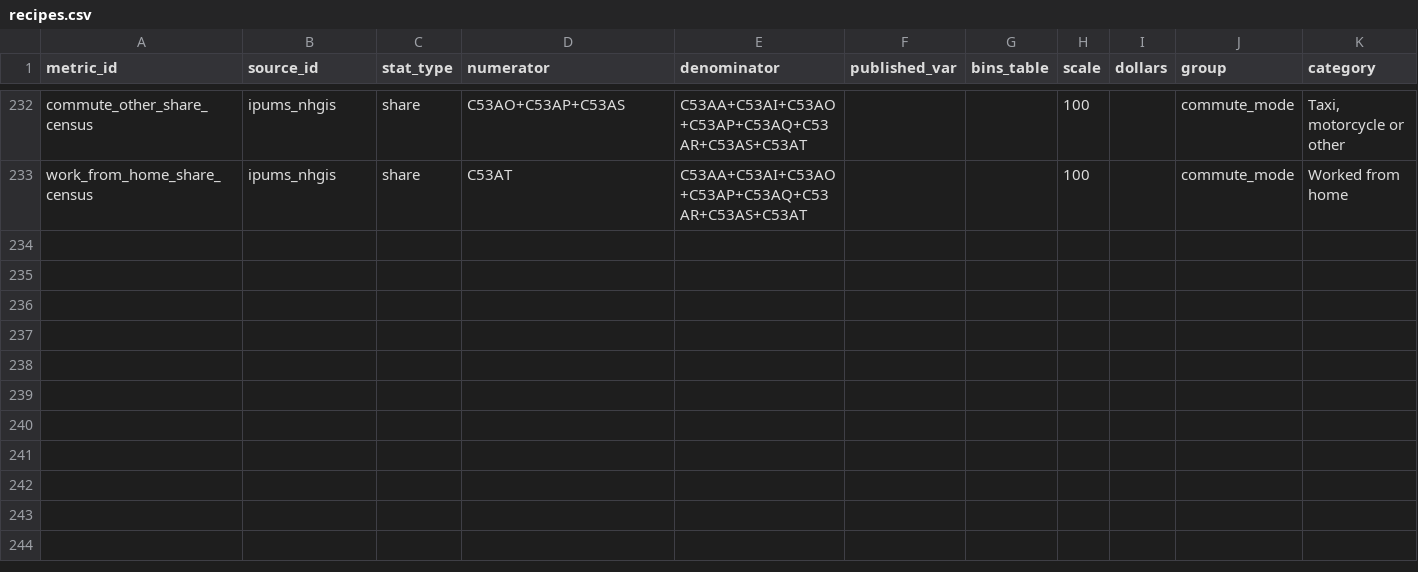
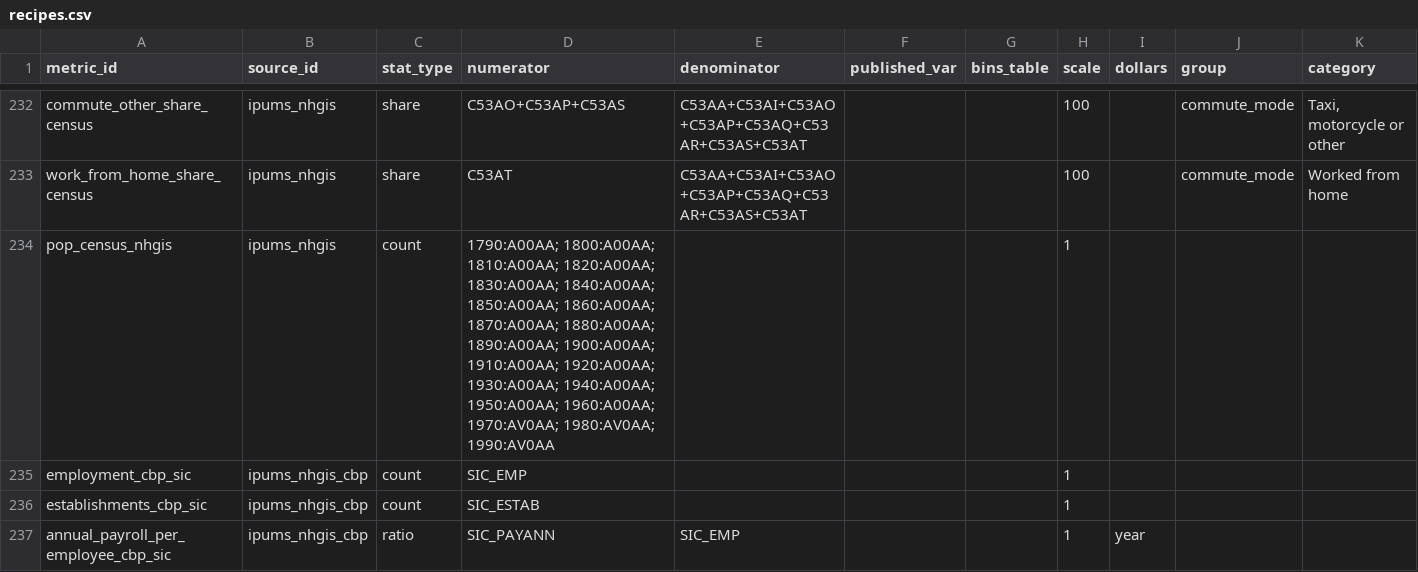
Before and after one commit to jpbranson/geo-report-gen, a CSV file: catalog/recipes.csv, drawn as a sheet; only a part is shown, gaps mark what is left out.

```diff
--- a/catalog/recipes.csv
+++ b/catalog/recipes.csv
@@ -233 +233,5 @@ commute_other_share_census,ipums_nhgis,share,C53AO+C53AP+C53AS,C53AA+C53AI+C53AO
 work_from_home_share_census,ipums_nhgis,share,C53AT,C53AA+C53AI+C53AO+C53AP+C53AQ+C53AR+C53AS+C53AT,,,100,,commute_mode,Worked from home
+pop_census_nhgis,ipums_nhgis,count,1790:A00AA; 1800:A00AA; 1810:A00AA; 1820:A00AA; 1830:A00AA; 1840:A00AA; 1850:A00AA; 1860:A00AA; 1870:A00AA; 1880:A00AA; 1890:A00AA; 1900:A00AA; 1910:A00AA; 1920:A00AA; 1930:A00AA; 1940:A00AA; 1950:A00AA; 1960:A00AA; 1970:AV0AA; 1980:AV0AA; 1990:AV0AA,,,,1,,,
+employment_cbp_sic,ipums_nhgis_cbp,count,SIC_EMP,,,,1,,,
+establishments_cbp_sic,ipums_nhgis_cbp,count,SIC_ESTAB,,,,1,,,
+annual_payroll_per_employee_cbp_sic,ipums_nhgis_cbp,ratio,SIC_PAYANN,SIC_EMP,,,1,year,,
```
Also changed, not shown: catalog/blocks.csv, catalog/metrics.csv, 39 other files.
